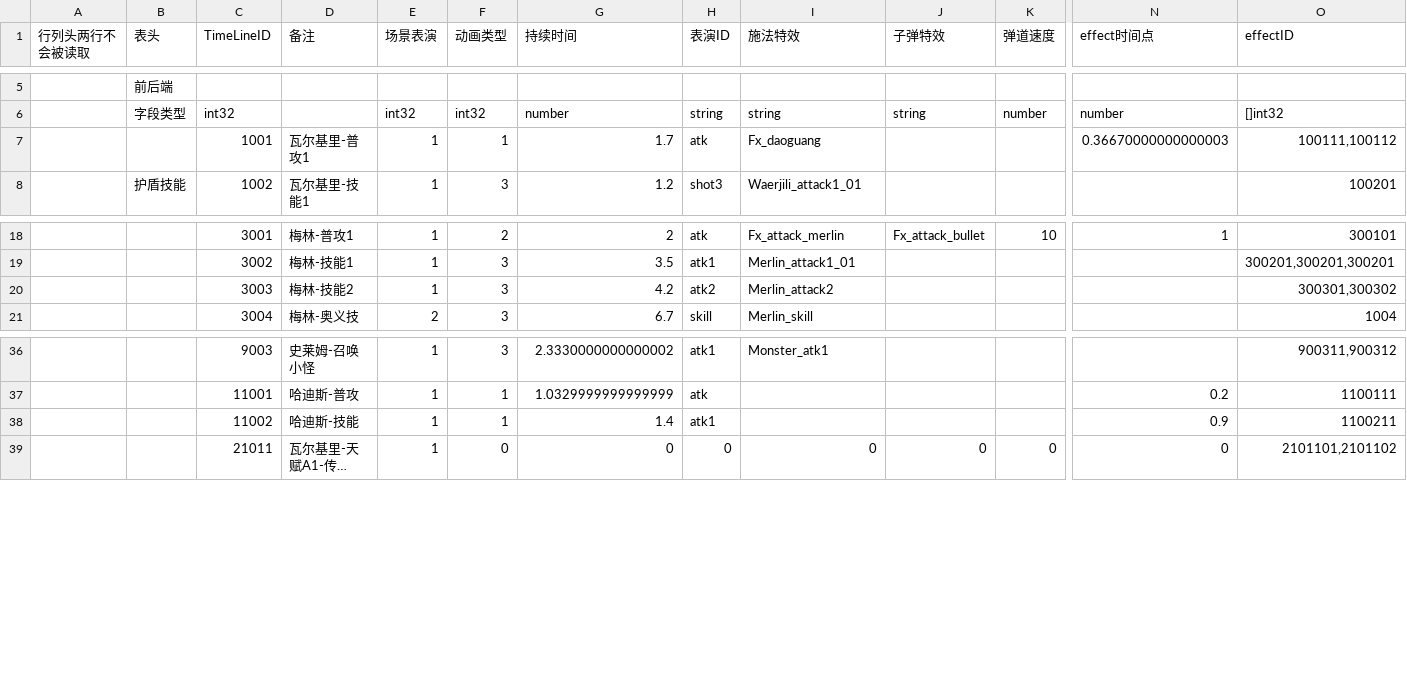
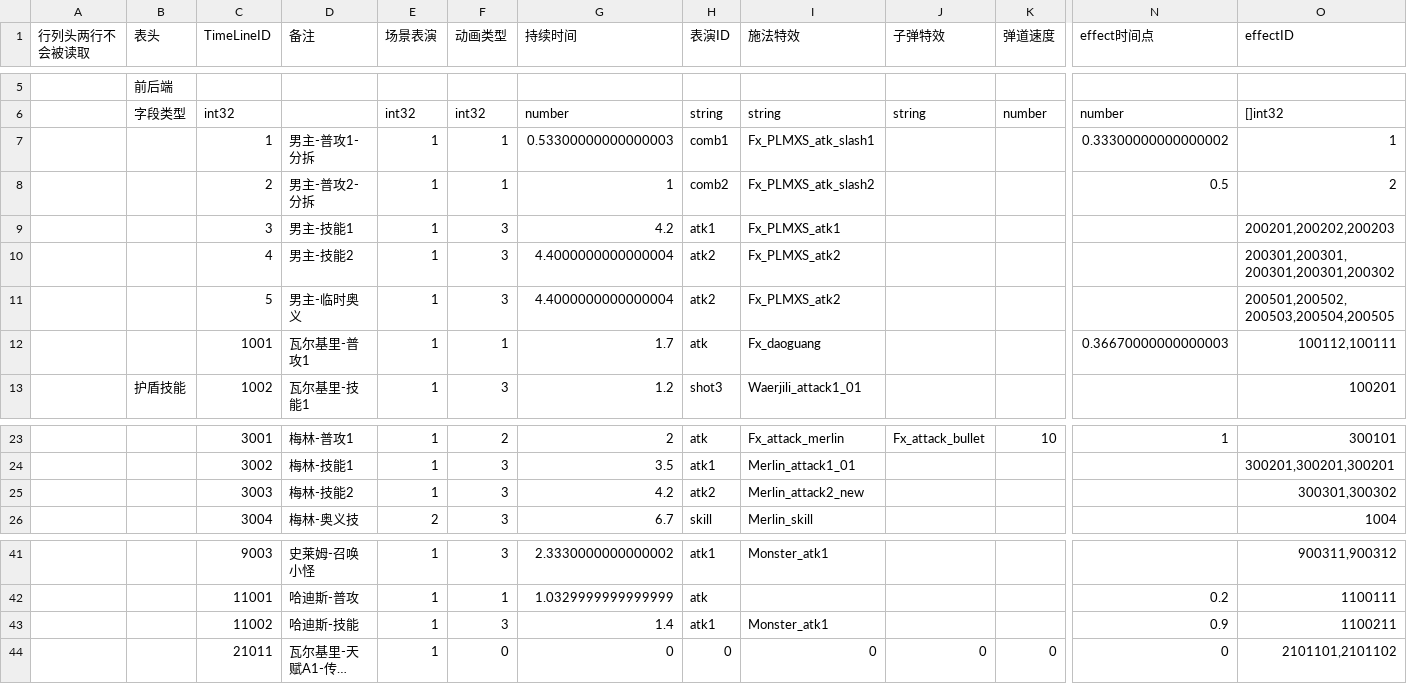
Before and after one commit to east-eden/server, a CSV file: config/csv/SkillTimeline.csv, drawn as a sheet; only a part is shown, gaps mark what is left out; long unchanged cells end in …; addresses are those after the commit; rows hold the shown columns only; the diff names each change by its address in the sheet, - before the commit and + after, or states it on an @@ line.

```diff
--- a/config/csv/SkillTimeline.csv
+++ b/config/csv/SkillTimeline.csv
+row 7:  |  | 1 | 男主-普攻1-分拆 | 1 | 1 | 0.53300000000000003 | comb1 | Fx_PLMXS_atk_slash1 |  |  | 0.33300000000000002 | 1
+row 8:  |  | 2 | 男主-普攻2-分拆 | 1 | 1 | 1 | comb2 | Fx_PLMXS_atk_slash2 |  |  | 0.5 | 2
+row 9:  |  | 3 | 男主-技能1 | 1 | 3 | 4.2 | atk1 | Fx_PLMXS_atk1 |  |  |  | 200201,200202,200203
+row 10:  |  | 4 | 男主-技能2 | 1 | 3 | 4.4000000000000004 | atk2 | Fx_PLMXS_atk2 |  |  |  | 200301,200301,200301,200301,200302
+row 11:  |  | 5 | 男主-临时奥义 | 1 | 3 | 4.4000000000000004 | atk2 | Fx_PLMXS_atk2 |  |  |  | 200501,200502,200503,200504,200505
-O12 (effectID): 100111,100112
+O12 (effectID): 100112,100111
-I25 (施法特效): Merlin_attack2
+I25 (施法特效): Merlin_attack2_new
-F43 (动画类型): 1
+F43 (动画类型): 3
-I43 (施法特效): (empty)
+I43 (施法特效): Monster_atk1
```
Also changed, not shown: config/csv/Hero.csv, config/csv/SkillBase.csv, 40 other files.
